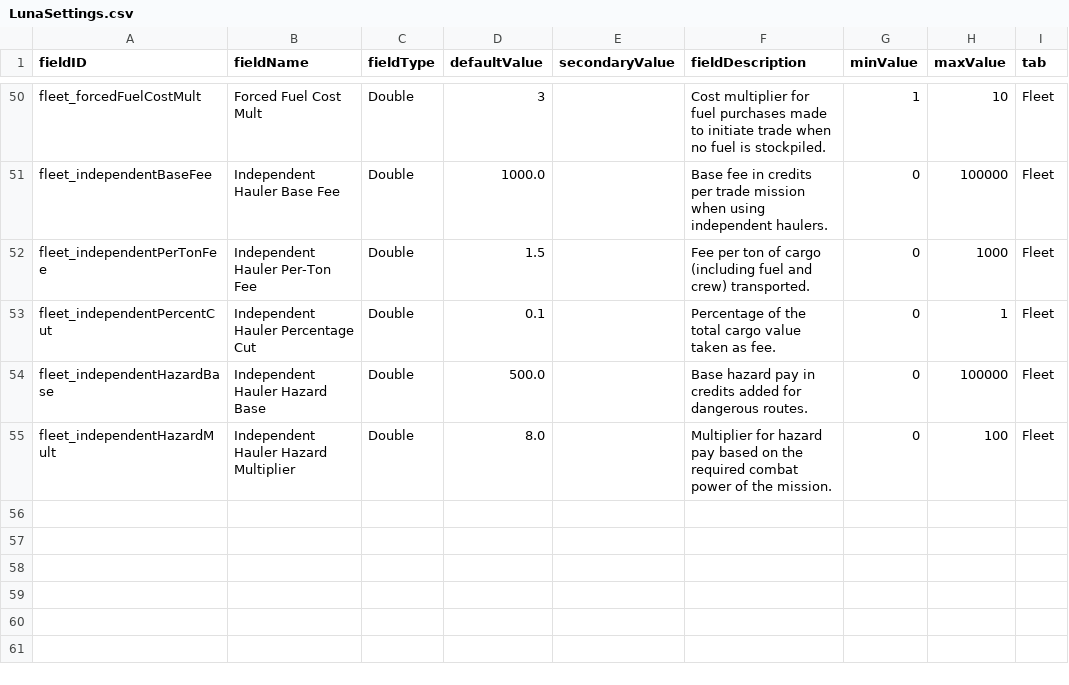
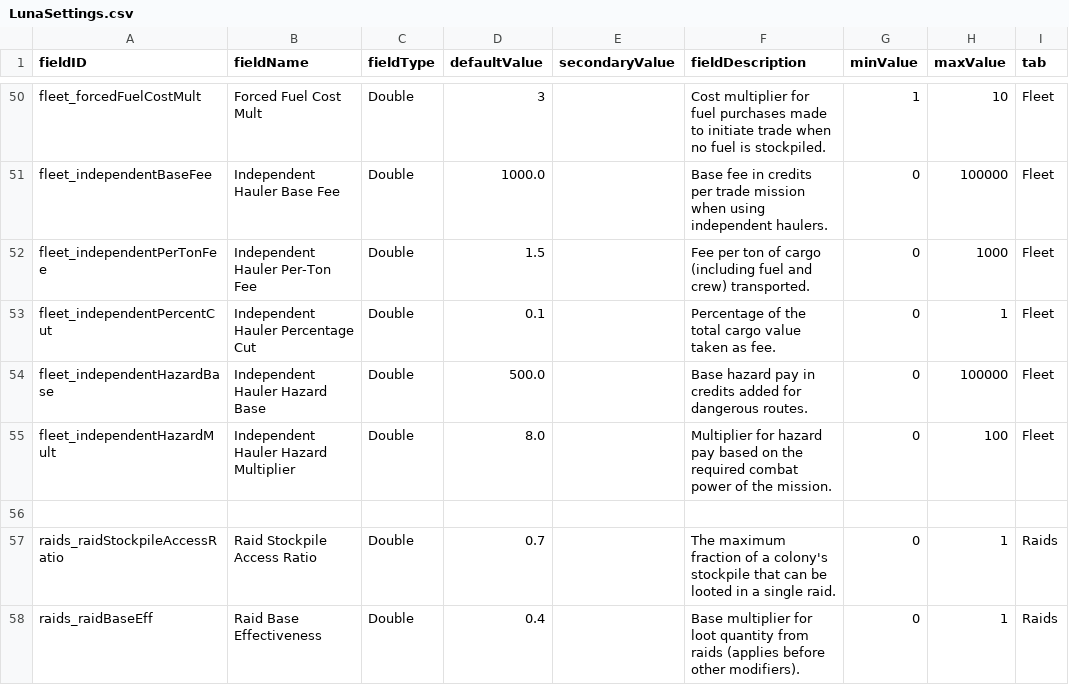
Before and after one commit to WolframSegler/LTV_Economy, a CSV file: data/config/LunaSettings.csv, drawn as a sheet; only a part is shown, gaps mark what is left out; the diff names each change by its address in the sheet, - before the commit and + after, or states it on an @@ line.

Commit message:
Renamed UIColors. Integrated raiding better. Created stockpileInfoBar for raid ui. Replaced raid entries with econ commodities with ltv entries.

```diff
--- a/data/config/LunaSettings.csv
+++ b/data/config/LunaSettings.csv
+row 56: (empty)
+row 57: raids_raidStockpileAccessRatio | Raid Stockpile Access Ratio | Double | 0.7 |  | The maximum fraction of a colony's stockpile that can be looted in a single raid. | 0 | 1 | Raids
+row 58: raids_raidBaseEff | Raid Base Effectiveness | Double | 0.4 |  | Base multiplier for loot quantity from raids (applies before other modifiers). | 0 | 1 | Raids
```
Also changed, not shown: 18 other files.
